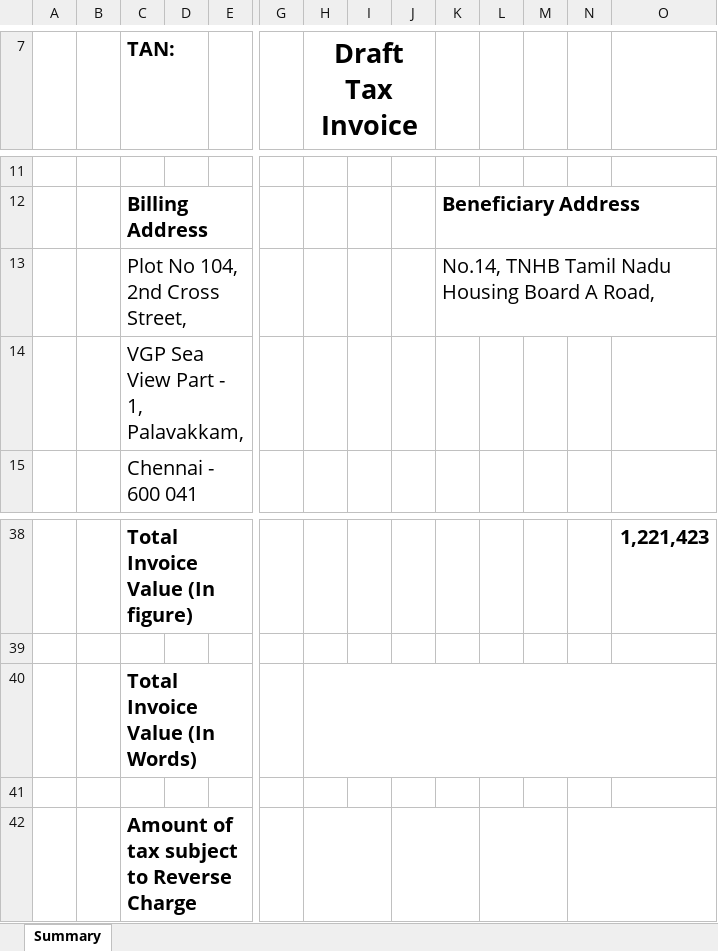
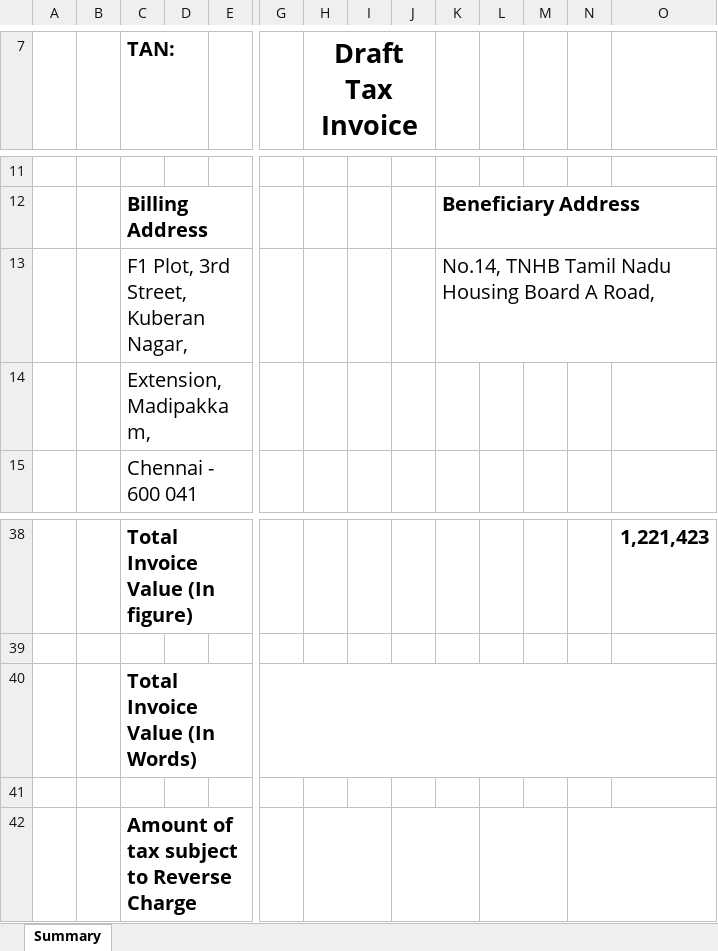
Before and after one commit to bhuvanesh/solaura-v2, an Excel workbook: public/template.xlsx, sheet Summary, drawn as a sheet; only a part is shown, gaps mark what is left out; values as stored, in another font and other column widths than the file's, no borders; the diff names each change by its address in the sheet, - before the commit and + after, or states it on an @@ line.

```diff
--- a/public/template.xlsx (sheet Summary)
+++ b/public/template.xlsx (sheet Summary)
-C13 (TAN:): Plot No 104, 2nd Cross Street,
+C13 (TAN:): F1 Plot, 3rd Street, Kuberan Nagar,
-C14 (TAN:): VGP Sea View Part - 1, Palavakkam,
+C14 (TAN:): Extension,Madipakkam,
+G40:O40 merged
-H40:O40 merged
```
Also changed, not shown: 3 other files.
